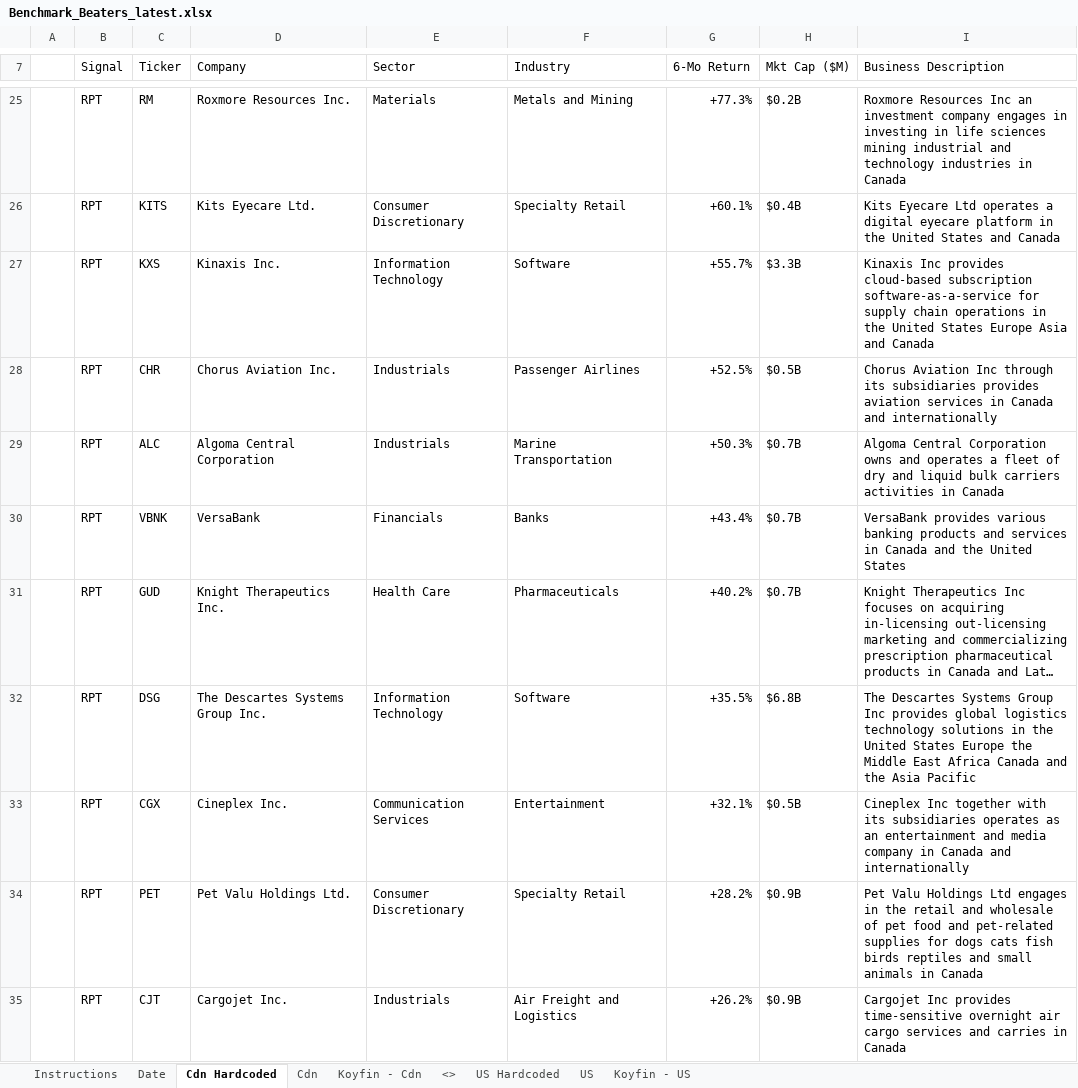
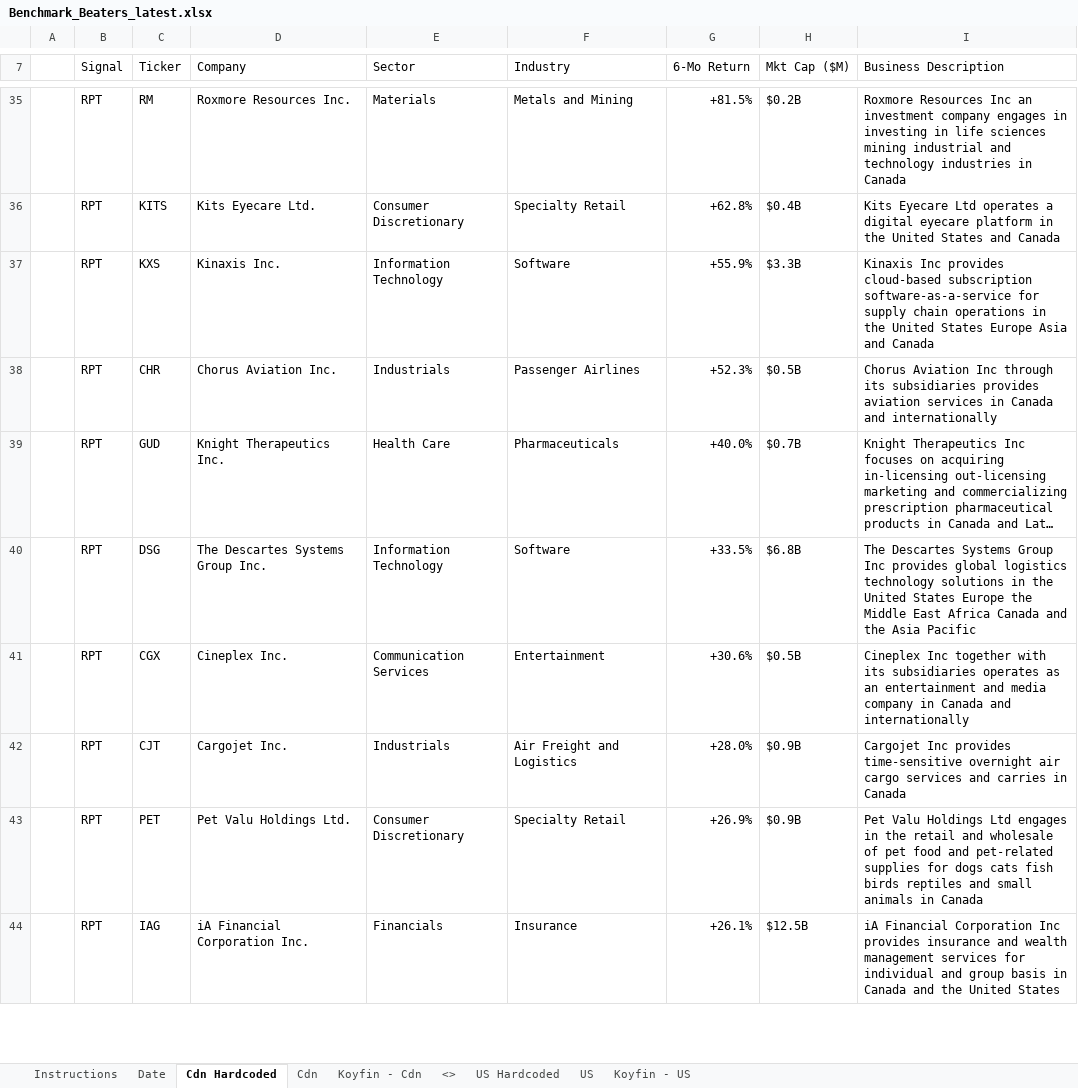
Before and after one commit to 5iResearch/data-scripts, an Excel workbook: outputs/benchmark-beaters/Benchmark_Beaters_latest.xlsx, sheet Cdn Hardcoded, drawn as a sheet; only a part is shown, gaps mark what is left out; long unchanged cells end in …; values as stored, in another font and other column widths than the file's, no cell formats; charts and pictures and conditional formats not drawn; removed rows and columns are numbered as before the commit, all else as after; the diff covers the shown part only; the diff names each change by its address in the sheet, - before the commit and + after, or states it on an @@ line.

```diff
--- a/outputs/benchmark-beaters/Benchmark_Beaters_latest.xlsx (sheet Cdn Hardcoded)
+++ b/outputs/benchmark-beaters/Benchmark_Beaters_latest.xlsx (sheet Cdn Hardcoded)
-G35 (6-Mo Return): +77.3%
+G35 (6-Mo Return): +81.5%
-G36 (6-Mo Return): +60.1%
+G36 (6-Mo Return): +62.8%
-G37 (6-Mo Return): +55.7%
+G37 (6-Mo Return): +55.9%
-G38 (6-Mo Return): +52.5%
+G38 (6-Mo Return): +52.3%
-row 29:  | RPT | ALC | Algoma Central Corporation | Industrials | Marine Transportation | +50.3% | $0.7B | Algoma Central Corporation owns and operates a fleet of dry and liquid bulk carriers activities in Canada
-row 30:  | RPT | VBNK | VersaBank | Financials | Banks | +43.4% | $0.7B | VersaBank provides various banking products and services in Canada and the United States
-G39 (6-Mo Return): +40.2%
+G39 (6-Mo Return): +40.0%
-G40 (6-Mo Return): +35.5%
+G40 (6-Mo Return): +33.5%
-G41 (6-Mo Return): +32.1%
+G41 (6-Mo Return): +30.6%
-row 34:  | RPT | PET | Pet Valu Holdings Ltd. | Consumer Discretionary | Specialty Retail | +28.2% | $0.9B | Pet Valu Holdings Ltd engages in the retail and wholesale of pet food and pet-related supplies for dogs cats fish birds reptiles and small animals in Canada
-G42 (6-Mo Return): +26.2%
+G42 (6-Mo Return): +28.0%
+row 43:  | RPT | PET | Pet Valu Holdings Ltd. | Consumer Discretionary | Specialty Retail | +26.9% | $0.9B | Pet Valu Holdings Ltd engages in the retail and wholesale of pet food and pet-related supplies for dogs cats fish birds reptiles and small animals in Canada
+row 44:  | RPT | IAG | iA Financial Corporation Inc. | Financials | Insurance | +26.1% | $12.5B | iA Financial Corporation Inc provides insurance and wealth management services for individual and group basis in Canada and the United States
```
Also changed, not shown: 20 added rows, 7 removed rows and 17 edited cells elsewhere in this sheet, sheet US Hardcoded, sheet Date, cell formats, 13 other files.
